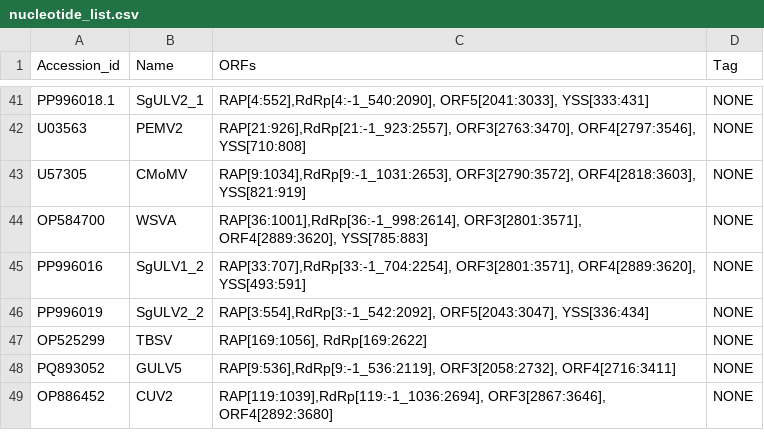
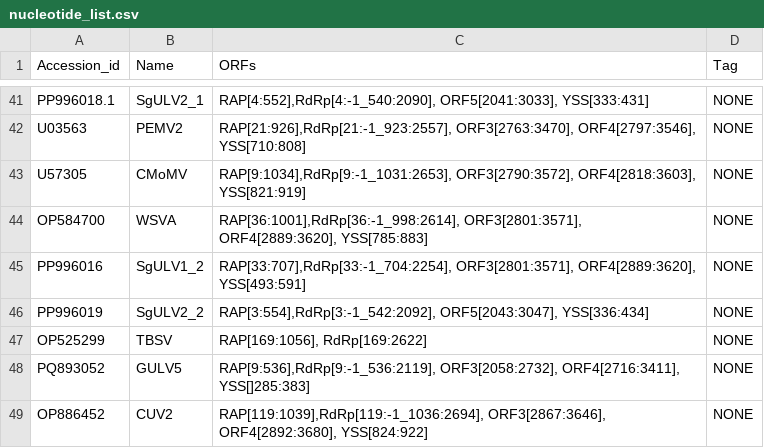
Before and after one commit to gr3nd31/Simon_lab, a CSV file: phylogenetic_analysis/nucleotide_list.csv, drawn as a sheet; only a part is shown, gaps mark what is left out.

Commit message:
updating tree

```diff
--- a/phylogenetic_analysis/nucleotide_list.csv
+++ b/phylogenetic_analysis/nucleotide_list.csv
@@ -47,3 +47,3 @@ PP996019,SgULV2_2,"RAP[3:554],RdRp[3:-1_542:2092], ORF5[2043:3047], YSS[336:434]
 OP525299,TBSV,"RAP[169:1056], RdRp[169:2622]",NONE
-PQ893052,GULV5,"RAP[9:536],RdRp[9:-1_536:2119], ORF3[2058:2732], ORF4[2716:3411]",NONE
-OP886452,CUV2,"RAP[119:1039],RdRp[119:-1_1036:2694], ORF3[2867:3646], ORF4[2892:3680]",NONE
+PQ893052,GULV5,"RAP[9:536],RdRp[9:-1_536:2119], ORF3[2058:2732], ORF4[2716:3411], YSS[]285:383]",NONE
+OP886452,CUV2,"RAP[119:1039],RdRp[119:-1_1036:2694], ORF3[2867:3646], ORF4[2892:3680], YSS[824:922]",NONE
```
